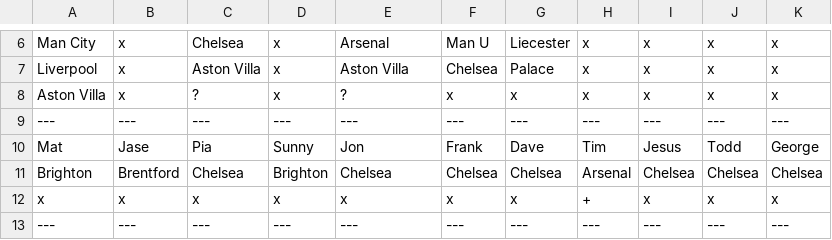
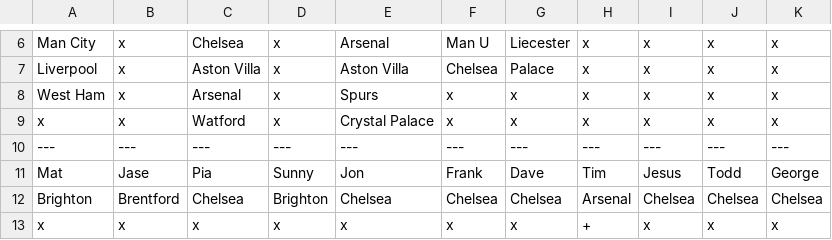
Before and after one commit to matbroughty/fffc, a CSV file: data/killer.csv, drawn as a sheet; only a part is shown, gaps mark what is left out; the shorter side is filled out with more unchanged rows.

```diff
--- a/data/killer.csv
+++ b/data/killer.csv
@@ -7,3 +7,4 @@ Man City,x,Chelsea,x,Arsenal,Man U,Liecester,x,x,x,x
 Liverpool,x,Aston Villa,x,Aston Villa,Chelsea,Palace,x,x,x,x
-Aston Villa,x,?,x,?,x,x,x,x,x,x
+West Ham,x,Arsenal,x,Spurs,x,x,x,x,x,x
+x,x,Watford,x,Crystal Palace,x,x,x,x,x,x
 ---,---,---,---,---,---,---,---,---,---,---
```
Also changed, not shown: data/hpd.csv, data/kent.csv, 3 other files.
